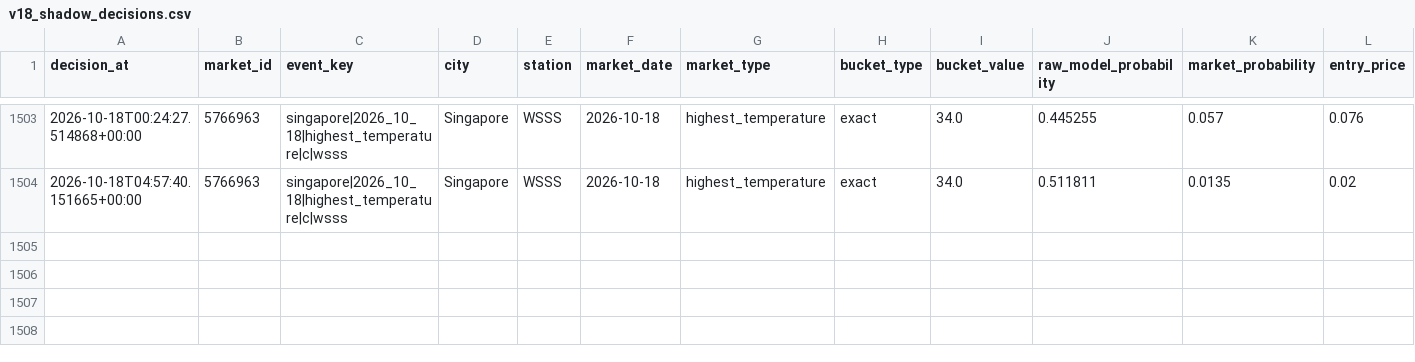
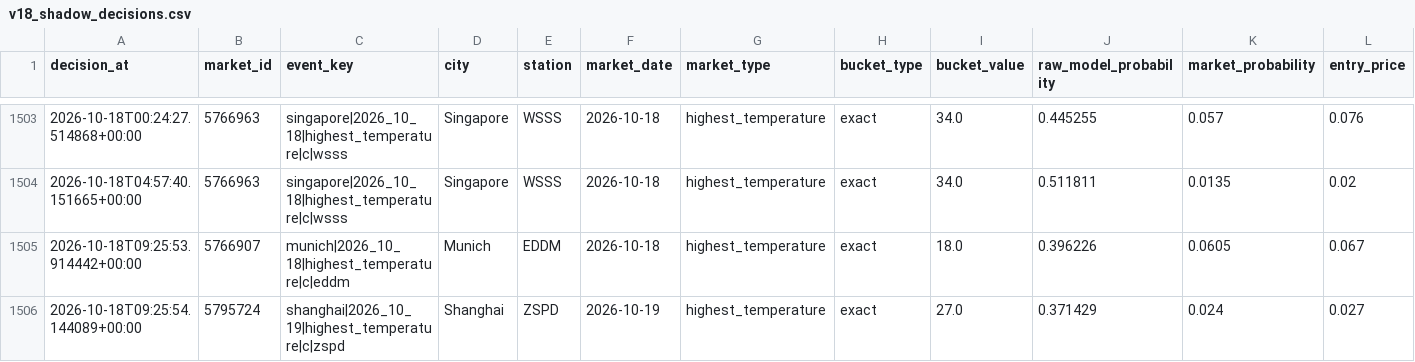
Before and after one commit to nelgibson836-png/PolymarketWeatherEdgeLab, a CSV file: data/edge/validation/v18_shadow_decisions.csv, drawn as a sheet; only a part is shown, gaps mark what is left out; rows hold the shown columns only; the diff names each change by its address in the sheet, - before the commit and + after, or states it on an @@ line.

```diff
--- a/data/edge/validation/v18_shadow_decisions.csv
+++ b/data/edge/validation/v18_shadow_decisions.csv
+row 1505: 2026-10-18T09:25:53.914442+00:00 | 5766907 | munich|2026_10_18|highest_temperature|c|eddm | Munich | EDDM | 2026-10-18 | highest_temperature | exact | 18.0 | 0.396226 | 0.0605 | 0.067
+row 1506: 2026-10-18T09:25:54.144089+00:00 | 5795724 | shanghai|2026_10_19|highest_temperature|c|zspd | Shanghai | ZSPD | 2026-10-19 | highest_temperature | exact | 27.0 | 0.371429 | 0.024 | 0.027
```
Also changed, not shown: 22 other files.
